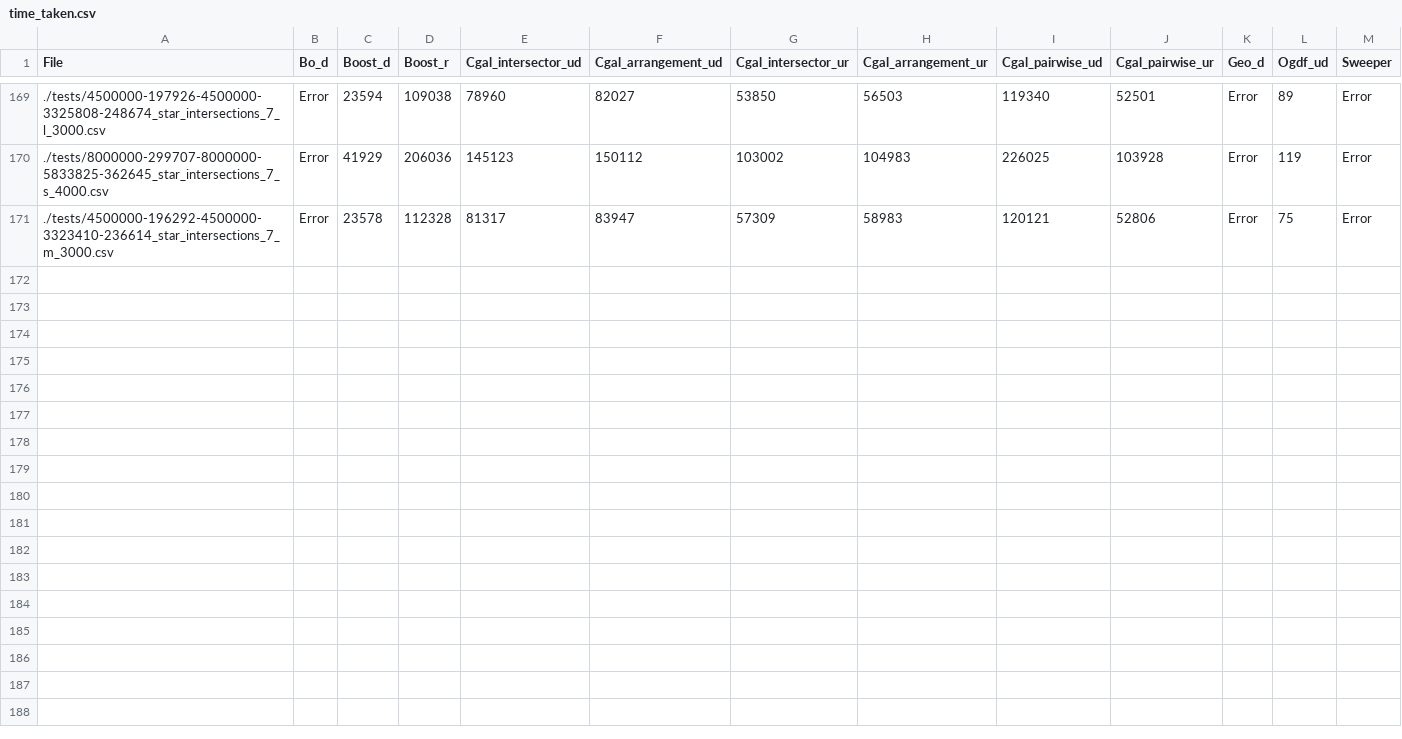
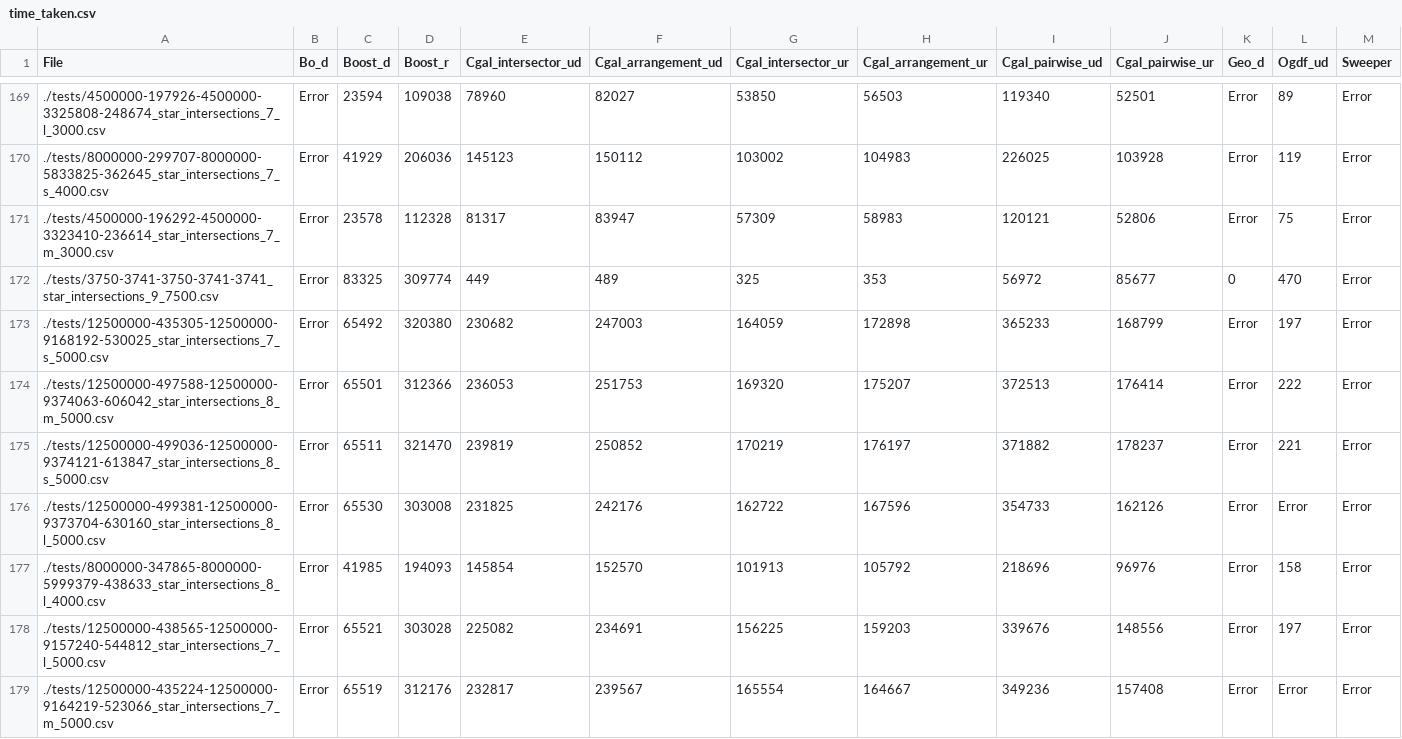
Before and after one commit to NiciiA/segment-intersection-tester, a CSV file: results/time_taken.csv, drawn as a sheet; only a part is shown, gaps mark what is left out.

Commit message:
Update time_taken.csv

```diff
--- a/results/time_taken.csv
+++ b/results/time_taken.csv
@@ -171 +171,9 @@ File,Bo_d,Boost_d,Boost_r,Cgal_intersector_ud,Cgal_arrangement_ud,Cgal_intersect
 ./tests/4500000-196292-4500000-3323410-236614_star_intersections_7_m_3000.csv,Error,23578,112328,81317,83947,57309,58983,120121,52806,Error,75,Error
+./tests/3750-3741-3750-3741-3741_star_intersections_9_7500.csv,Error,83325,309774,449,489,325,353,56972,85677,0,470,Error
+./tests/12500000-435305-12500000-9168192-530025_star_intersections_7_s_5000.csv,Error,65492,320380,230682,247003,164059,172898,365233,168799,Error,197,Error
+./tests/12500000-497588-12500000-9374063-606042_star_intersections_8_m_5000.csv,Error,65501,312366,236053,251753,169320,175207,372513,176414,Error,222,Error
+./tests/12500000-499036-12500000-9374121-613847_star_intersections_8_s_5000.csv,Error,65511,321470,239819,250852,170219,176197,371882,178237,Error,221,Error
+./tests/12500000-499381-12500000-9373704-630160_star_intersections_8_l_5000.csv,Error,65530,303008,231825,242176,162722,167596,354733,162126,Error,Error,Error
+./tests/8000000-347865-8000000-5999379-438633_star_intersections_8_l_4000.csv,Error,41985,194093,145854,152570,101913,105792,218696,96976,Error,158,Error
+./tests/12500000-438565-12500000-9157240-544812_star_intersections_7_l_5000.csv,Error,65521,303028,225082,234691,156225,159203,339676,148556,Error,197,Error
+./tests/12500000-435224-12500000-9164219-523066_star_intersections_7_m_5000.csv,Error,65519,312176,232817,239567,165554,164667,349236,157408,Error,Error,Error
```
